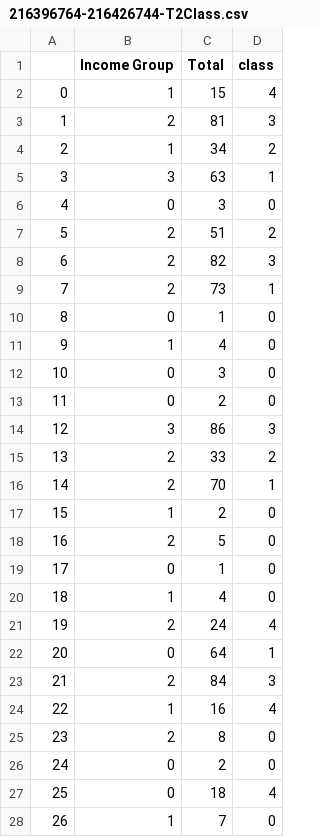
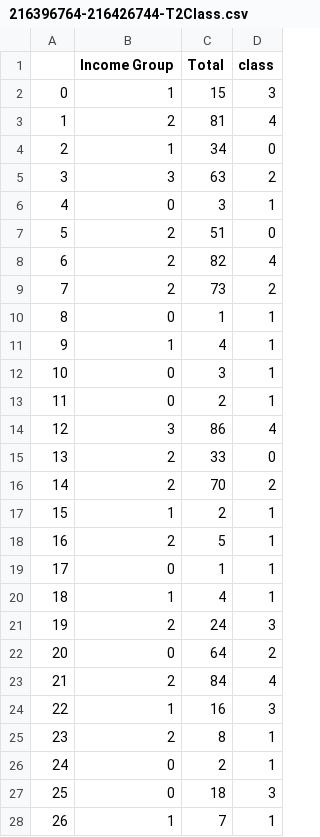
Before and after one commit to Jeffkw213/EECS4412, a CSV file: phase3/216396764-216426744-T2Class.csv, drawn as a sheet; only a part is shown; the diff covers the shown part only.

```diff
--- a/phase3/216396764-216426744-T2Class.csv
+++ b/phase3/216396764-216426744-T2Class.csv
@@ -1,28 +1,28 @@
 ,Income Group,Total,class
-0,1,15,4
-1,2,81,3
-2,1,34,2
-3,3,63,1
-4,0,3,0
-5,2,51,2
-6,2,82,3
-7,2,73,1
-8,0,1,0
-9,1,4,0
-10,0,3,0
-11,0,2,0
-12,3,86,3
-13,2,33,2
-14,2,70,1
-15,1,2,0
-16,2,5,0
-17,0,1,0
-18,1,4,0
-19,2,24,4
-20,0,64,1
-21,2,84,3
-22,1,16,4
-23,2,8,0
-24,0,2,0
-25,0,18,4
-26,1,7,0
+0,1,15,3
+1,2,81,4
+2,1,34,0
+3,3,63,2
+4,0,3,1
+5,2,51,0
+6,2,82,4
+7,2,73,2
+8,0,1,1
+9,1,4,1
+10,0,3,1
+11,0,2,1
+12,3,86,4
+13,2,33,0
+14,2,70,2
+15,1,2,1
+16,2,5,1
+17,0,1,1
+18,1,4,1
+19,2,24,3
+20,0,64,2
+21,2,84,4
+22,1,16,3
+23,2,8,1
+24,0,2,1
+25,0,18,3
+26,1,7,1
```
Also changed, not shown: 23 edited cells elsewhere in this file, phase3/frequent_items.csv, phase3/rules.csv, 5 other files.
